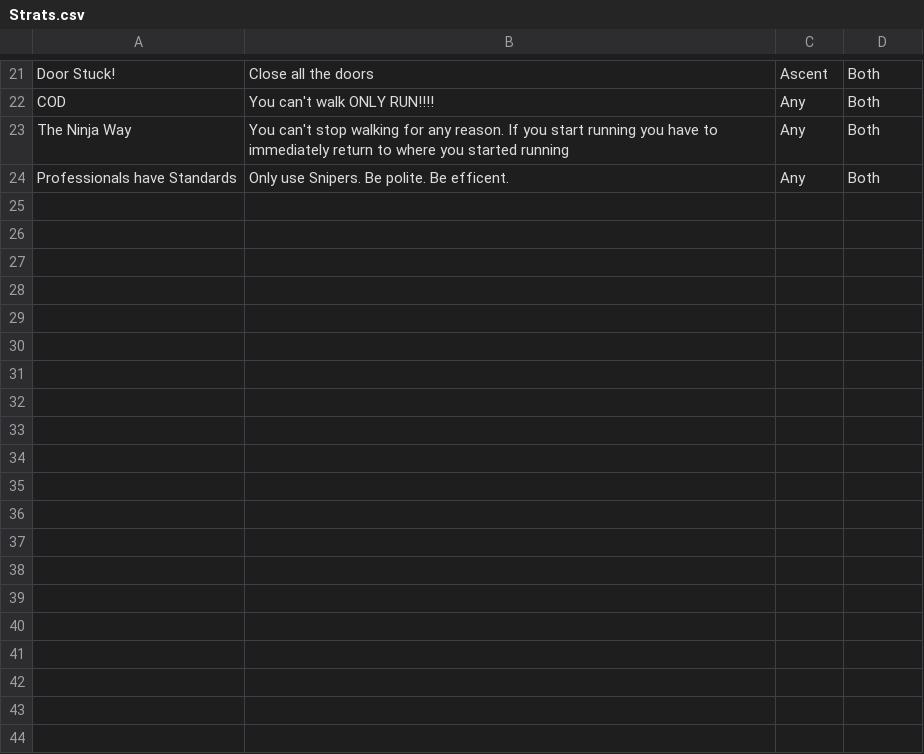
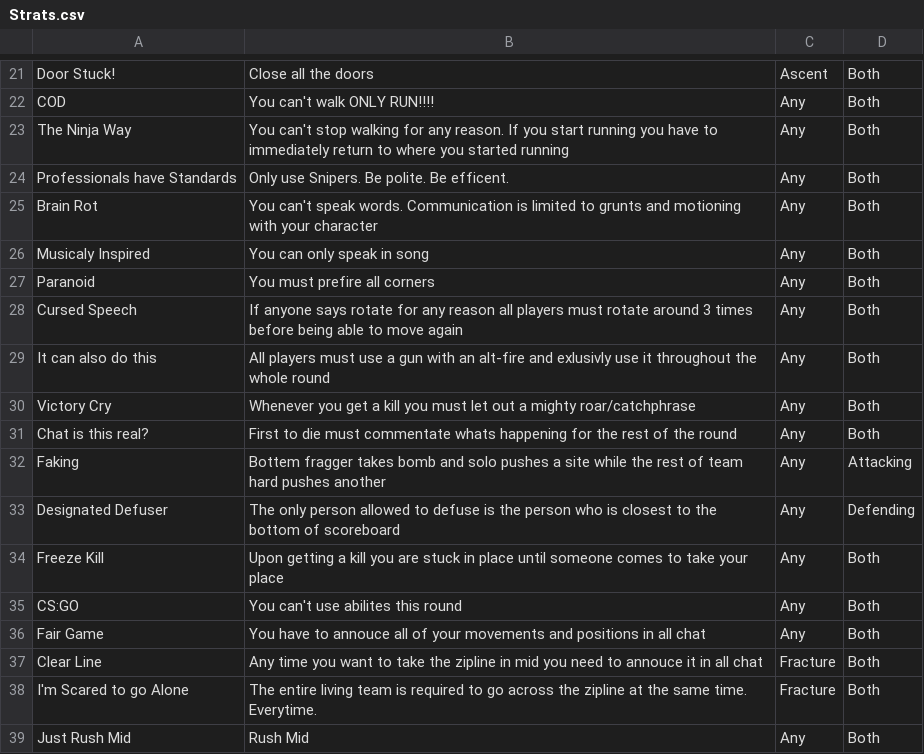
Before and after one commit to REclipsent/REclipsents-Valorant-Companion-App, a CSV file: Strats.csv, drawn as a sheet; only a part is shown, gaps mark what is left out.

Commit message:
more strats

```diff
--- a/Strats.csv
+++ b/Strats.csv
@@ -24 +24,16 @@ The Ninja Way,You can't stop walking for any reason. If you start running you ha
 Professionals have Standards,Only use Snipers. Be polite. Be efficent.,Any,Both
+Brain Rot,You can't speak words. Communication is limited to grunts and motioning with your character,Any,Both
+Musicaly Inspired,You can only speak in song,Any,Both
+Paranoid,You must prefire all corners,Any,Both
+Cursed Speech,If anyone says rotate for any reason all players must rotate around 3 times before being able to move again,Any,Both
+It can also do this,All players must use a gun with an alt-fire and exlusivly use it throughout the whole round,Any,Both
+Victory Cry,Whenever you get a kill you must let out a mighty roar/catchphrase,Any,Both
+Chat is this real?,First to die must commentate whats happening for the rest of the round,Any,Both
+Faking,Bottem fragger takes bomb and solo pushes a site while the rest of team hard pushes another,Any,Attacking
+Designated Defuser,The only person allowed to defuse is the person who is closest to the bottom of scoreboard,Any,Defending
+Freeze Kill,Upon getting a kill you are stuck in place until someone comes to take your place,Any,Both
+CS:GO,You can't use abilites this round,Any,Both
+Fair Game,You have to annouce all of your movements and positions in all chat,Any,Both
+Clear Line,Any time you want to take the zipline in mid you need to annouce it in all chat,Fracture,Both
+I'm Scared to go Alone,The entire living team is required to go across the zipline at the same time. Everytime.,Fracture,Both
+Just Rush Mid,Rush Mid,Any,Both
```
